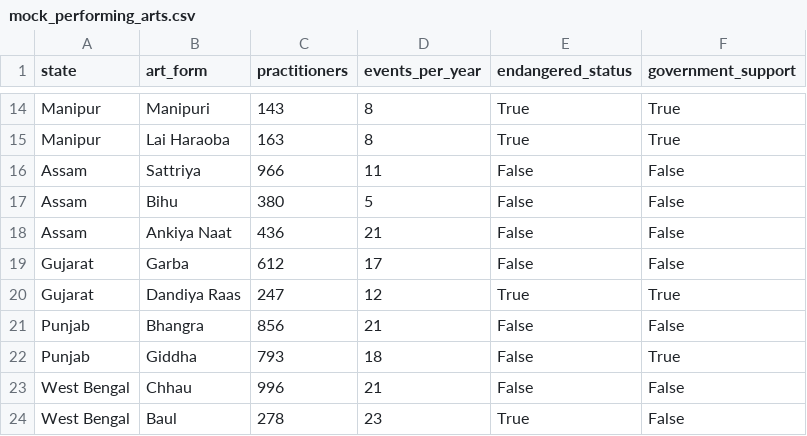
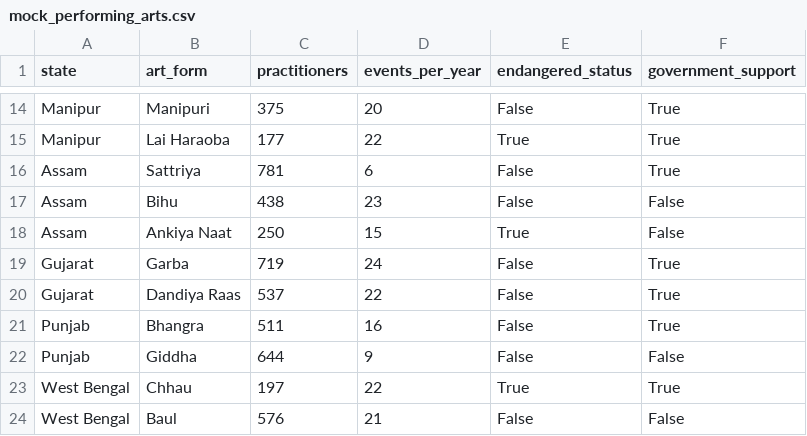
Before and after one commit to Sameer-Kadu/snowflake-hero-challenge, a CSV file: data/mock_performing_arts.csv, drawn as a sheet; only a part is shown, gaps mark what is left out; the diff covers the shown part only; the diff names each change by its address in the sheet, - before the commit and + after, or states it on an @@ line.

```diff
--- a/data/mock_performing_arts.csv
+++ b/data/mock_performing_arts.csv
-C14 (practitioners): 143
+C14 (practitioners): 375
-D14 (events_per_year): 8
+D14 (events_per_year): 20
-E14 (endangered_status): True
+E14 (endangered_status): False
-C15 (practitioners): 163
+C15 (practitioners): 177
-D15 (events_per_year): 8
+D15 (events_per_year): 22
-C16 (practitioners): 966
+C16 (practitioners): 781
-D16 (events_per_year): 11
+D16 (events_per_year): 6
-F16 (government_support): False
+F16 (government_support): True
-C17 (practitioners): 380
+C17 (practitioners): 438
-D17 (events_per_year): 5
+D17 (events_per_year): 23
-C18 (practitioners): 436
+C18 (practitioners): 250
-D18 (events_per_year): 21
+D18 (events_per_year): 15
-E18 (endangered_status): False
+E18 (endangered_status): True
-C19 (practitioners): 612
+C19 (practitioners): 719
-D19 (events_per_year): 17
+D19 (events_per_year): 24
-F19 (government_support): False
+F19 (government_support): True
-C20 (practitioners): 247
+C20 (practitioners): 537
-D20 (events_per_year): 12
+D20 (events_per_year): 22
-E20 (endangered_status): True
+E20 (endangered_status): False
-C21 (practitioners): 856
+C21 (practitioners): 511
-D21 (events_per_year): 21
+D21 (events_per_year): 16
-F21 (government_support): False
+F21 (government_support): True
-C22 (practitioners): 793
+C22 (practitioners): 644
-D22 (events_per_year): 18
+D22 (events_per_year): 9
-F22 (government_support): True
+F22 (government_support): False
-C23 (practitioners): 996
+C23 (practitioners): 197
-D23 (events_per_year): 21
+D23 (events_per_year): 22
-E23 (endangered_status): False
+E23 (endangered_status): True
-F23 (government_support): False
+F23 (government_support): True
-C24 (practitioners): 278
+C24 (practitioners): 576
-D24 (events_per_year): 23
+D24 (events_per_year): 21
-E24 (endangered_status): True
+E24 (endangered_status): False
```
Also changed, not shown: 53 edited cells elsewhere in this file, data/mock_tourist_visits.csv, 4 other files.
